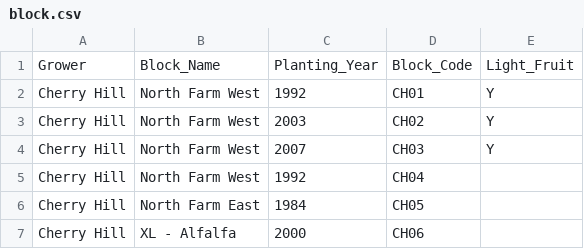
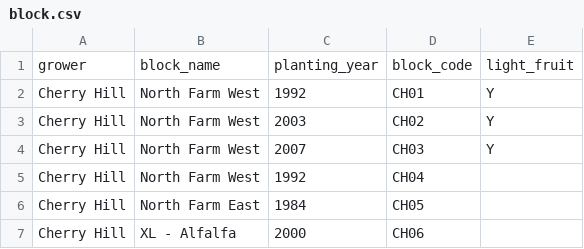
Before and after one commit to weecology/branch-arch, a CSV file: UtahTarts/block.csv, drawn as a sheet; only a part is shown.

Commit message:
block.csv: lower case field names

```diff
--- a/UtahTarts/block.csv
+++ b/UtahTarts/block.csv
@@ -1,2 +1,2 @@
-Grower,Block_Name,Planting_Year,Block_Code,Light_Fruit
+grower,block_name,planting_year,block_code,light_fruit
 Cherry Hill,North Farm West,1992,CH01,Y
```
